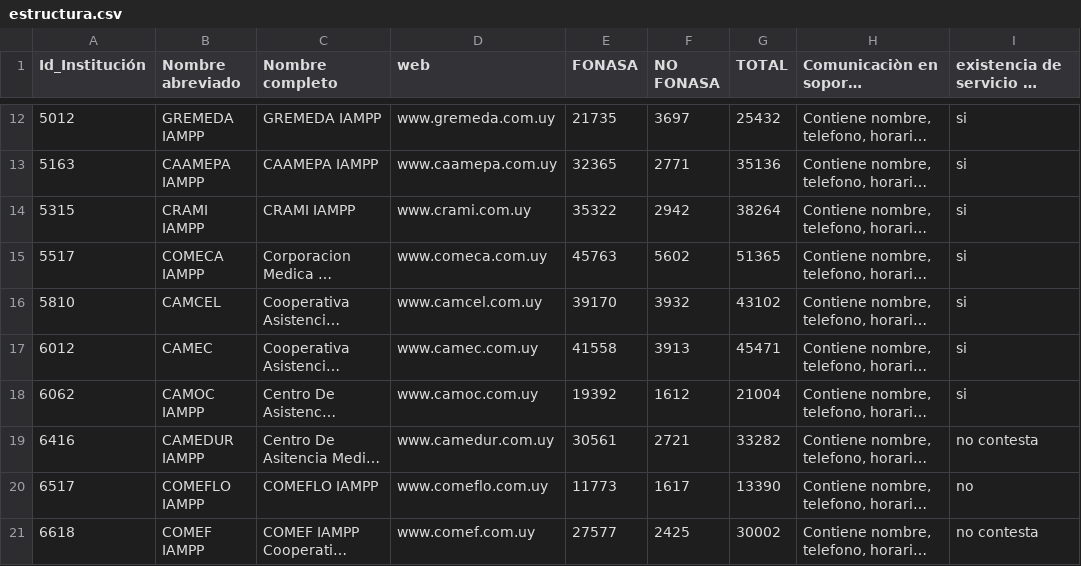
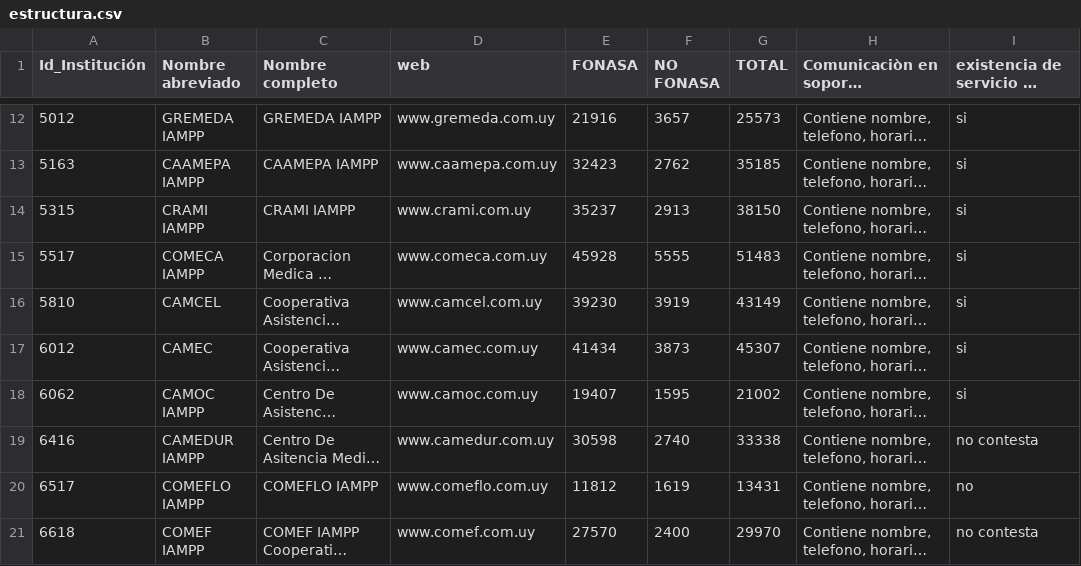
Before and after one commit to datauy/ATuServicio, a CSV file: db/data/2022-2/estructura.csv, drawn as a sheet; only a part is shown, gaps mark what is left out; long unchanged cells end in …; the diff covers the shown part only; the diff names each change by its address in the sheet, - before the commit and + after, or states it on an @@ line.

```diff
--- a/db/data/2022-2/estructura.csv
+++ b/db/data/2022-2/estructura.csv
-E12 (FONASA): 21735
+E12 (FONASA): 21916
-F12 (NO FONASA): 3697
+F12 (NO FONASA): 3657
-G12 (TOTAL): 25432
+G12 (TOTAL): 25573
-E13 (FONASA): 32365
+E13 (FONASA): 32423
-F13 (NO FONASA): 2771
+F13 (NO FONASA): 2762
-G13 (TOTAL): 35136
+G13 (TOTAL): 35185
-E14 (FONASA): 35322
+E14 (FONASA): 35237
-F14 (NO FONASA): 2942
+F14 (NO FONASA): 2913
-G14 (TOTAL): 38264
+G14 (TOTAL): 38150
-E15 (FONASA): 45763
+E15 (FONASA): 45928
-F15 (NO FONASA): 5602
+F15 (NO FONASA): 5555
-G15 (TOTAL): 51365
+G15 (TOTAL): 51483
-E16 (FONASA): 39170
+E16 (FONASA): 39230
-F16 (NO FONASA): 3932
+F16 (NO FONASA): 3919
-G16 (TOTAL): 43102
+G16 (TOTAL): 43149
-E17 (FONASA): 41558
+E17 (FONASA): 41434
-F17 (NO FONASA): 3913
+F17 (NO FONASA): 3873
-G17 (TOTAL): 45471
+G17 (TOTAL): 45307
-E18 (FONASA): 19392
+E18 (FONASA): 19407
-F18 (NO FONASA): 1612
+F18 (NO FONASA): 1595
-G18 (TOTAL): 21004
+G18 (TOTAL): 21002
-E19 (FONASA): 30561
+E19 (FONASA): 30598
-F19 (NO FONASA): 2721
+F19 (NO FONASA): 2740
-G19 (TOTAL): 33282
+G19 (TOTAL): 33338
-E20 (FONASA): 11773
+E20 (FONASA): 11812
-F20 (NO FONASA): 1617
+F20 (NO FONASA): 1619
-G20 (TOTAL): 13390
+G20 (TOTAL): 13431
-E21 (FONASA): 27577
+E21 (FONASA): 27570
-F21 (NO FONASA): 2425
+F21 (NO FONASA): 2400
-G21 (TOTAL): 30002
+G21 (TOTAL): 29970
```
Also changed, not shown: 93 edited cells elsewhere in this file, 3 other files.
